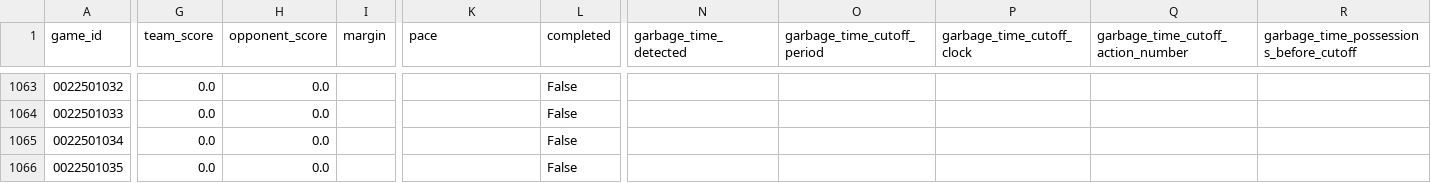
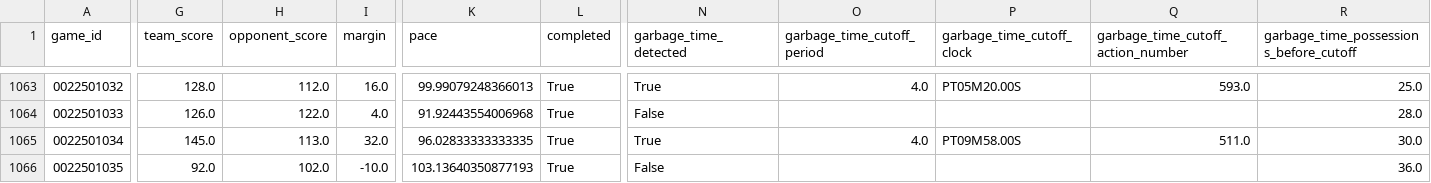
Before and after one commit to xocelyk/nba-forecast, a CSV file: data/games/year_data_2026.csv, drawn as a sheet; only a part is shown, gaps mark what is left out; the diff covers the shown part only; the diff names each change by its address in the sheet, - before the commit and + after, or states it on an @@ line.

```diff
--- a/data/games/year_data_2026.csv
+++ b/data/games/year_data_2026.csv
-G1063 (team_score): 0.0
+G1063 (team_score): 128.0
-H1063 (opponent_score): 0.0
+H1063 (opponent_score): 112.0
-I1063 (margin): (empty)
+I1063 (margin): 16.0
-K1063 (pace): (empty)
+K1063 (pace): 99.99079248366013
-L1063:L1066 (completed): False
+L1063:L1066 (completed): True
-N1063 (garbage_time_detected): (empty)
+N1063 (garbage_time_detected): True
-O1063 (garbage_time_cutoff_period): (empty)
+O1063 (garbage_time_cutoff_period): 4.0
-P1063 (garbage_time_cutoff_clock): (empty)
+P1063 (garbage_time_cutoff_clock): PT05M20.00S
-Q1063: (empty)
+Q1063: 593.0
-R1063: (empty)
+R1063: 25.0
-G1064 (team_score): 0.0
+G1064 (team_score): 126.0
-H1064 (opponent_score): 0.0
+H1064 (opponent_score): 122.0
-I1064 (margin): (empty)
+I1064 (margin): 4.0
-K1064 (pace): (empty)
+K1064 (pace): 91.92443554006968
-N1064 (garbage_time_detected): (empty)
+N1064 (garbage_time_detected): False
-R1064: (empty)
+R1064: 28.0
-G1065 (team_score): 0.0
+G1065 (team_score): 145.0
-H1065 (opponent_score): 0.0
+H1065 (opponent_score): 113.0
-I1065 (margin): (empty)
+I1065 (margin): 32.0
-K1065 (pace): (empty)
+K1065 (pace): 96.02833333333335
-N1065 (garbage_time_detected): (empty)
+N1065 (garbage_time_detected): True
-O1065 (garbage_time_cutoff_period): (empty)
+O1065 (garbage_time_cutoff_period): 4.0
-P1065 (garbage_time_cutoff_clock): (empty)
+P1065 (garbage_time_cutoff_clock): PT09M58.00S
-Q1065: (empty)
+Q1065: 511.0
-R1065: (empty)
+R1065: 30.0
-G1066 (team_score): 0.0
+G1066 (team_score): 92.0
-H1066 (opponent_score): 0.0
+H1066 (opponent_score): 102.0
-I1066 (margin): (empty)
+I1066 (margin): -10.0
-K1066 (pace): (empty)
+K1066 (pace): 103.13640350877193
-N1066 (garbage_time_detected): (empty)
+N1066 (garbage_time_detected): False
-R1066: (empty)
+R1066: 36.0
```
Also changed, not shown: 35 edited cells elsewhere in this file, data/em_ratings_2026.csv, data/main_2026.csv, 11 other files.
